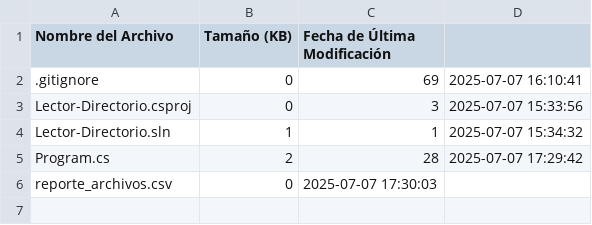
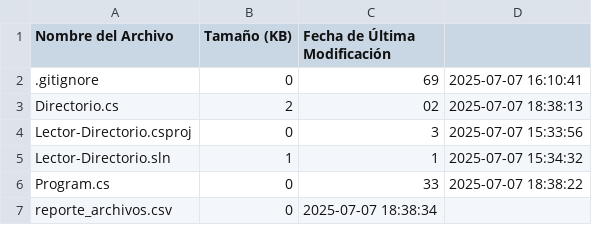
Before and after one commit to TallerDeLenguajes1/tl1-tp9-2025-psrr10, a CSV file: Lector-Directorio/reporte_archivos.csv, drawn as a sheet.

```diff
--- a/Lector-Directorio/reporte_archivos.csv
+++ b/Lector-Directorio/reporte_archivos.csv
@@ -2,5 +2,6 @@ Nombre del Archivo,Tamaño (KB),Fecha de Última Modificación
 .gitignore,0,69,2025-07-07 16:10:41
+Directorio.cs,2,02,2025-07-07 18:38:13
 Lector-Directorio.csproj,0,3,2025-07-07 15:33:56
 Lector-Directorio.sln,1,1,2025-07-07 15:34:32
-Program.cs,2,28,2025-07-07 17:29:42
-reporte_archivos.csv,0,2025-07-07 17:30:03
+Program.cs,0,33,2025-07-07 18:38:22
+reporte_archivos.csv,0,2025-07-07 18:38:34
```
Also changed, not shown: 2 other files.
